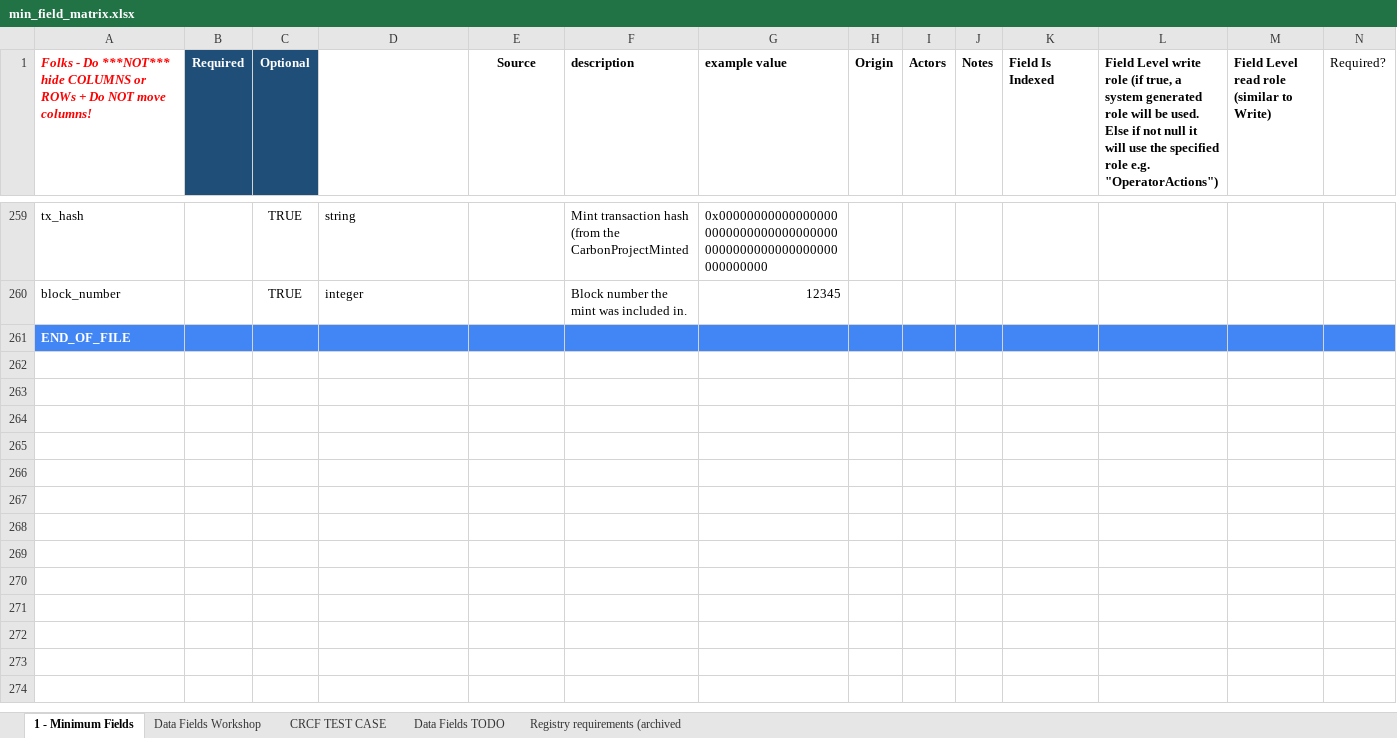
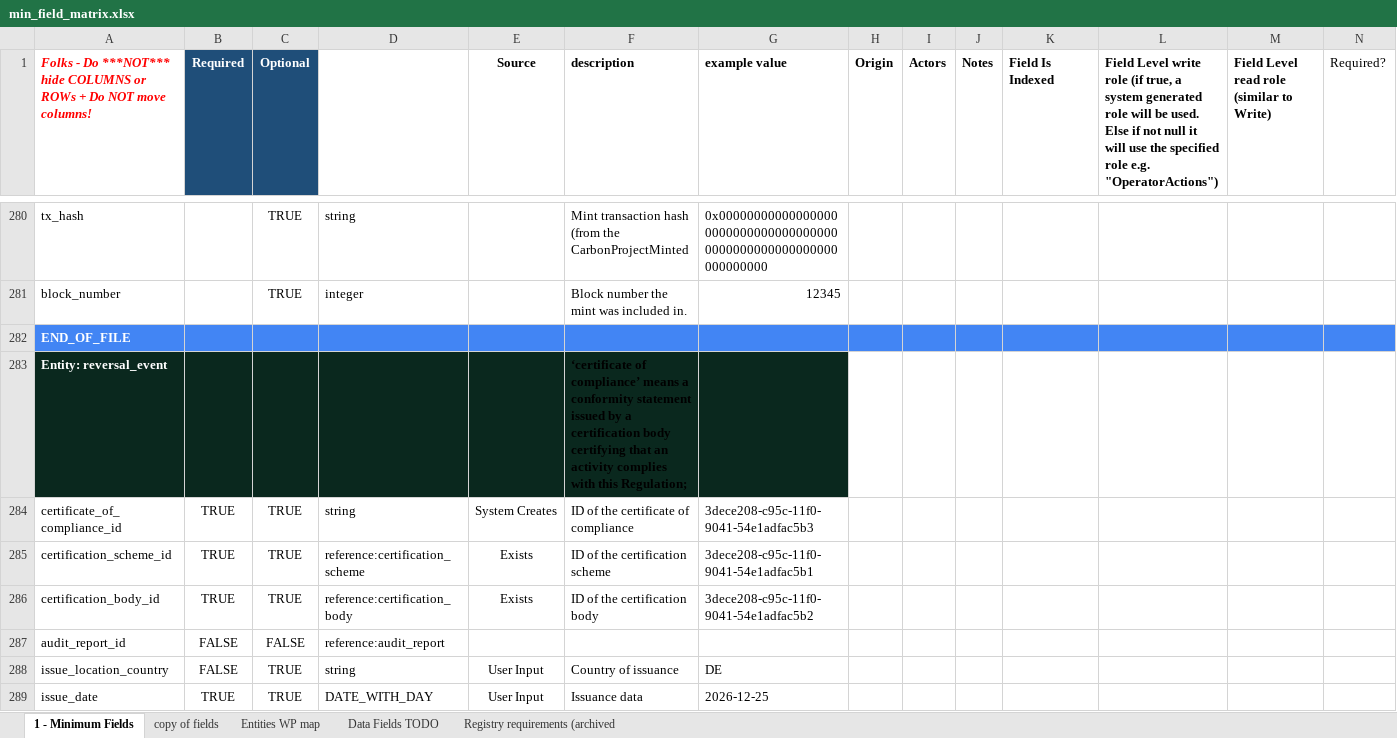
Before and after one commit to OpenBankProject/OGCR-DynamicEntities, an Excel workbook: min_field_matrix.xlsx, sheet 1 - Minimum Fields, drawn as a sheet; only a part is shown, gaps mark what is left out; values as stored, in another font and other column widths than the file's, no borders; charts and pictures and conditional formats not drawn; rows hold the shown columns only; the diff covers the shown part only; the diff names each change by its address in the sheet, - before the commit and + after, or states it on an @@ line.

Commit message:
Update min_field_matrix.xlsx

```diff
--- a/min_field_matrix.xlsx (sheet 1 - Minimum Fields)
+++ b/min_field_matrix.xlsx (sheet 1 - Minimum Fields)
-sheet tab: Data Fields Workshop
+sheet tab: copy of fields
-sheet tab: CRCF TEST CASE
+sheet tab: Entities WP map
+row 283: Entity: reversal_event |  |  |  |  | ‘certificate of compliance’ means a conformity statement issued by a certification body certifying that an activity complies with this Regulation;
+row 284: certificate_of_compliance_id | TRUE | TRUE | string | System Creates | ID of the certificate of compliance | 3dece208-c95c-11f0-9041-54e1adfac5b3
+row 285: certification_scheme_id | TRUE | TRUE | reference:certification_scheme | Exists | ID of the certification scheme | 3dece208-c95c-11f0-9041-54e1adfac5b1
+row 286: certification_body_id | TRUE | TRUE | reference:certification_body | Exists | ID of the certification body | 3dece208-c95c-11f0-9041-54e1adfac5b2
+row 287: audit_report_id | FALSE | FALSE | reference:audit_report
+row 288: issue_location_country | FALSE | TRUE | string | User Input | Country of issuance | DE
+row 289: issue_date | TRUE | TRUE | DATE_WITH_DAY | User Input | Issuance data | 2026-12-25
```
Also changed, not shown: 30 added rows, 2 removed rows, 50 edited cells and cell formats elsewhere in this sheet, sheet Entities WP map, sheet copy of fields, sheet Data Fields TODO, hidden cells.
